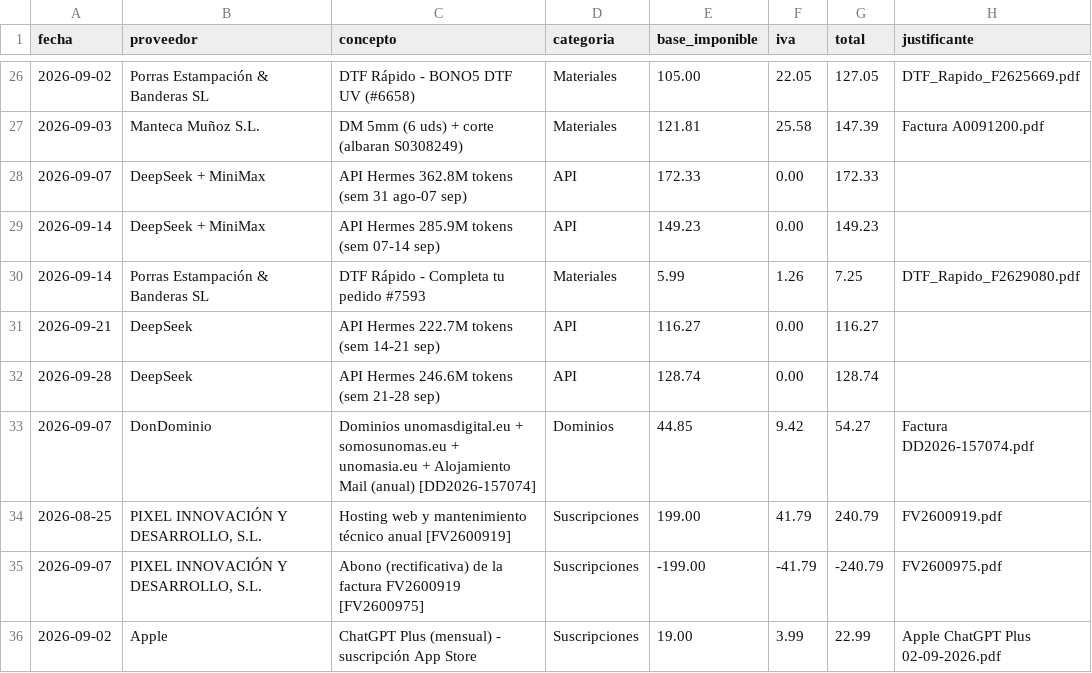
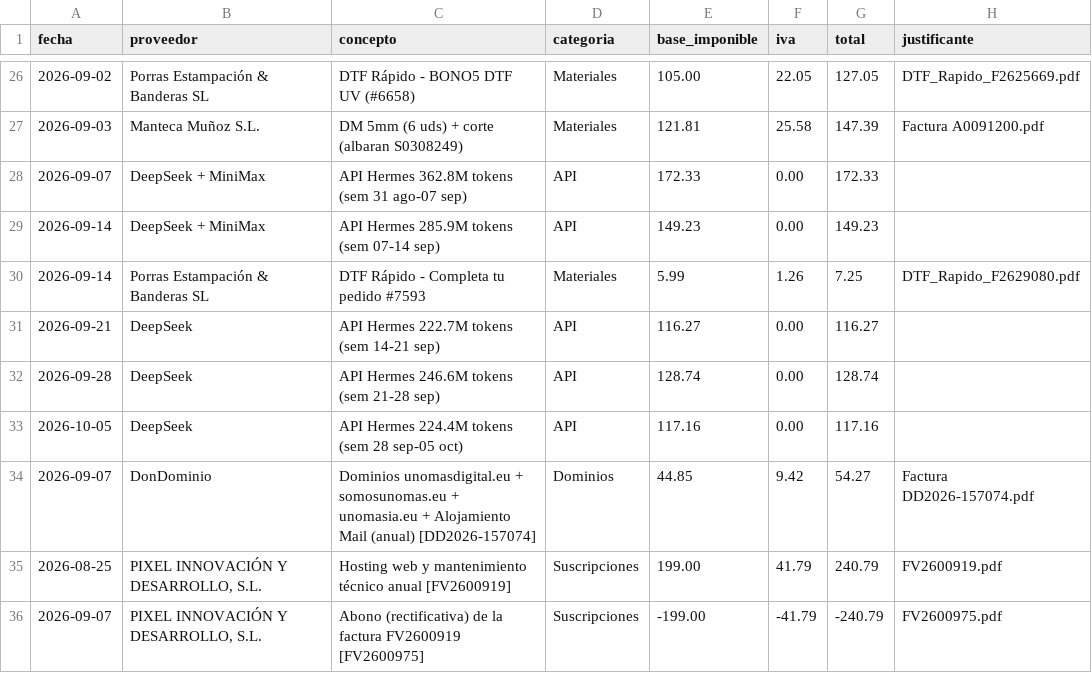
Before and after one commit to AntonioJose81/artesalaser-dashboard, a CSV file: gastos.csv, drawn as a sheet; only a part is shown, gaps mark what is left out; the shorter side is filled out with more unchanged rows; the diff names each change by its address in the sheet, - before the commit and + after, or states it on an @@ line.

Commit message:
gastos.csv: espejo coste API sem 28-sep/05-oct (117.16 USD)

```diff
--- a/gastos.csv
+++ b/gastos.csv
+row 33: 2026-10-05 | DeepSeek | API Hermes 224.4M tokens (sem 28 sep-05 oct) | API | 117.16 | 0.00 | 117.16
```
